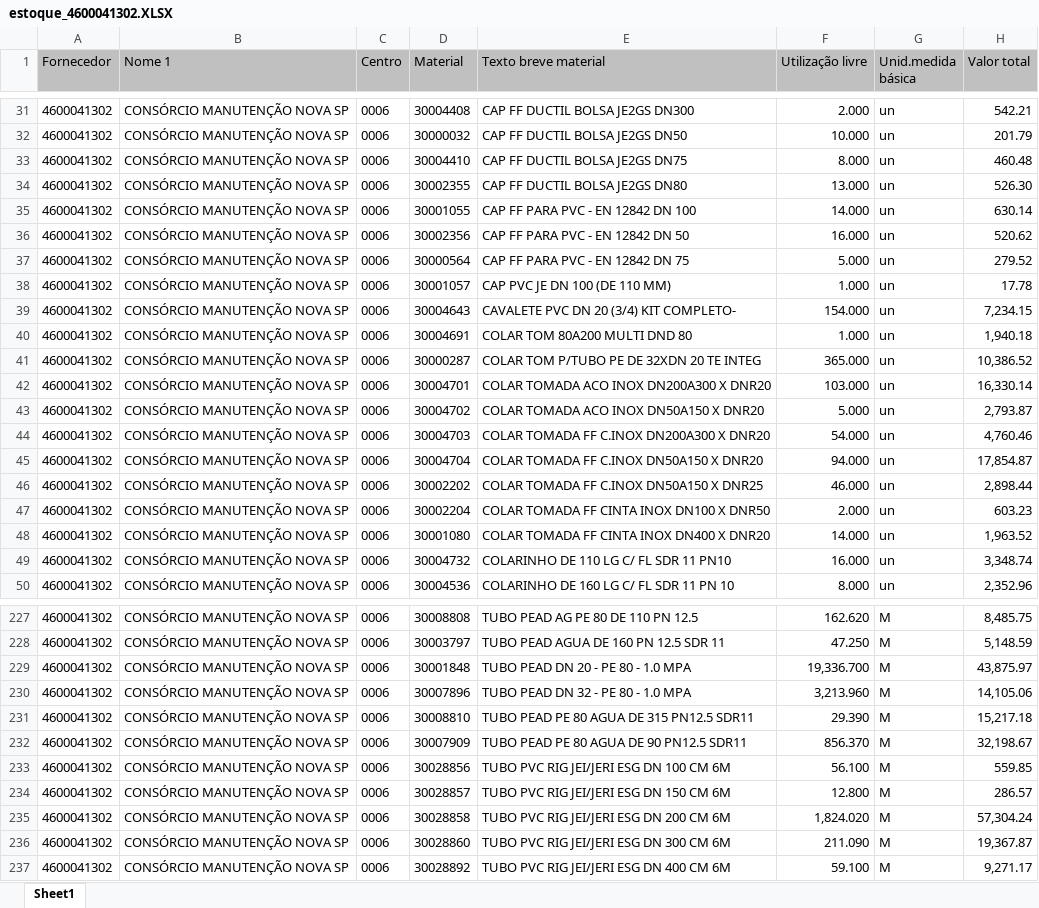
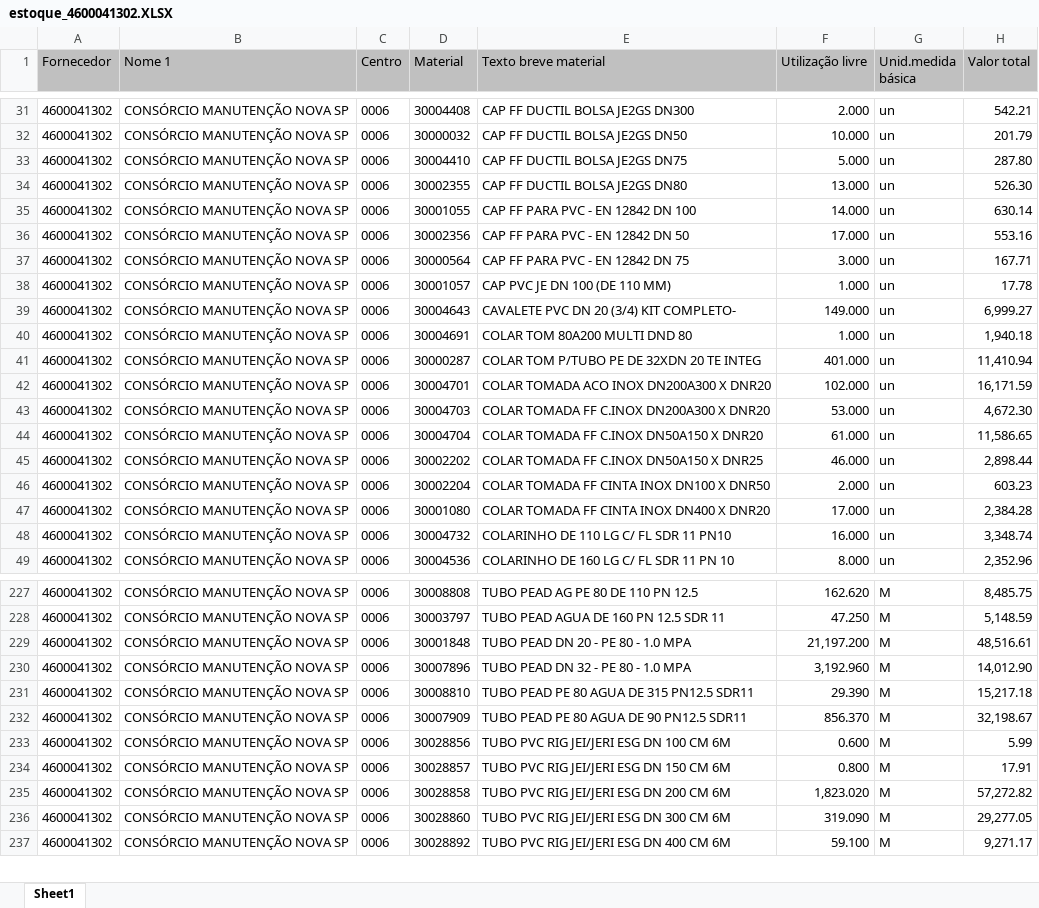
Before and after one commit to hyslan/Val, an Excel workbook: sheets/estoque_4600041302.XLSX, sheet Sheet1, drawn as a sheet; only a part is shown, gaps mark what is left out; values as stored, in another font and other column widths than the file's, no borders; removed rows and columns are numbered as before the commit, all else as after; the diff covers the shown part only; the diff names each change by its address in the sheet, - before the commit and + after, or states it on an @@ line.

```diff
--- a/sheets/estoque_4600041302.XLSX (sheet Sheet1)
+++ b/sheets/estoque_4600041302.XLSX (sheet Sheet1)
-F33 (Utilização livre): 8.000
+F33 (Utilização livre): 5.000
-H33 (Valor total): 460.48
+H33 (Valor total): 287.80
-F36 (Utilização livre): 16.000
+F36 (Utilização livre): 17.000
-H36 (Valor total): 520.62
+H36 (Valor total): 553.16
-F37 (Utilização livre): 5.000
+F37 (Utilização livre): 3.000
-H37 (Valor total): 279.52
+H37 (Valor total): 167.71
-F39 (Utilização livre): 154.000
+F39 (Utilização livre): 149.000
-H39 (Valor total): 7,234.15
+H39 (Valor total): 6,999.27
-F41 (Utilização livre): 365.000
+F41 (Utilização livre): 401.000
-H41 (Valor total): 10,386.52
+H41 (Valor total): 11,410.94
-F42 (Utilização livre): 103.000
+F42 (Utilização livre): 102.000
-H42 (Valor total): 16,330.14
+H42 (Valor total): 16,171.59
-row 43: 4600041302 | CONSÓRCIO MANUTENÇÃO NOVA SP | 0006 | 30004702 | COLAR TOMADA ACO INOX DN50A150 X DNR20 | 5.000 | un | 2,793.87
-F43 (Utilização livre): 54.000
+F43 (Utilização livre): 53.000
-H43 (Valor total): 4,760.46
+H43 (Valor total): 4,672.30
-F44 (Utilização livre): 94.000
+F44 (Utilização livre): 61.000
-H44 (Valor total): 17,854.87
+H44 (Valor total): 11,586.65
-F47 (Utilização livre): 14.000
+F47 (Utilização livre): 17.000
-H47 (Valor total): 1,963.52
+H47 (Valor total): 2,384.28
-F229 (Utilização livre): 19,336.700
+F229 (Utilização livre): 21,197.200
-H229 (Valor total): 43,875.97
+H229 (Valor total): 48,516.61
-F230 (Utilização livre): 3,213.960
+F230 (Utilização livre): 3,192.960
-H230 (Valor total): 14,105.06
+H230 (Valor total): 14,012.90
-F233 (Utilização livre): 56.100
+F233 (Utilização livre): 0.600
-H233 (Valor total): 559.85
+H233 (Valor total): 5.99
-F234 (Utilização livre): 12.800
+F234 (Utilização livre): 0.800
-H234 (Valor total): 286.57
+H234 (Valor total): 17.91
-F235 (Utilização livre): 1,824.020
+F235 (Utilização livre): 1,823.020
-H235 (Valor total): 57,304.24
+H235 (Valor total): 57,272.82
-F236 (Utilização livre): 211.090
+F236 (Utilização livre): 319.090
-H236 (Valor total): 19,367.87
+H236 (Valor total): 29,277.05
```
Also changed, not shown: 1 added row and 76 edited cells elsewhere in this sheet, 4 other files.
